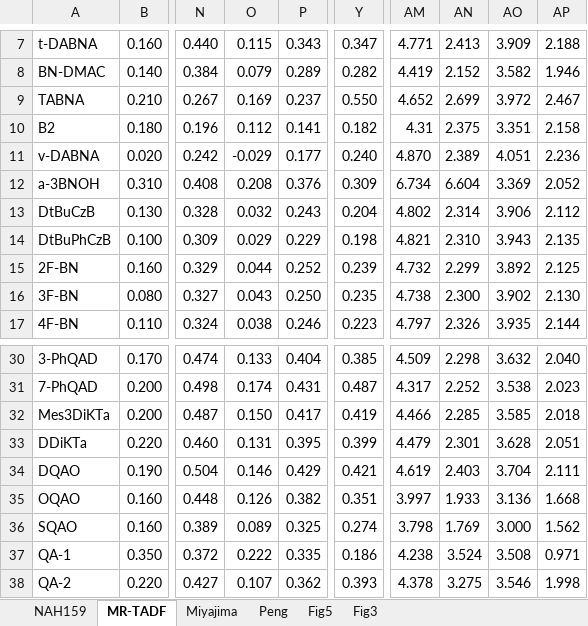
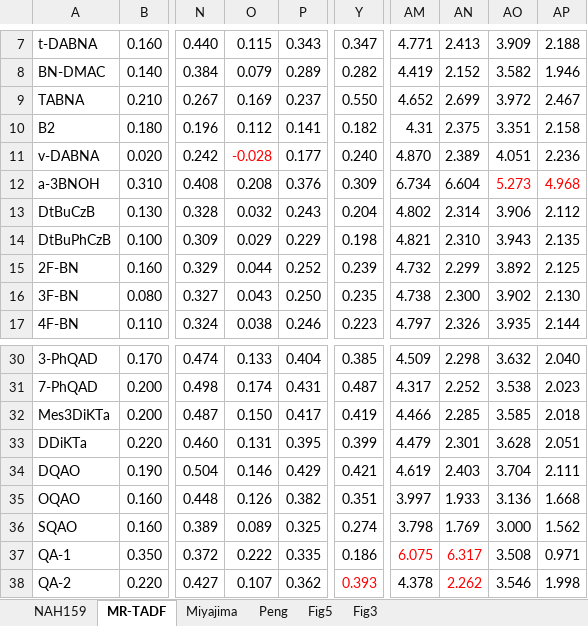
Before and after one commit to andyW296/XSF-TDA-calculated-TADF, an Excel workbook: TADF_all.xlsx, sheet MR-TADF, drawn as a sheet; only a part is shown, gaps mark what is left out; values as stored, in another font and other column widths than the file's, no borders; the diff names each change by its address in the sheet, - before the commit and + after, or states it on an @@ line.

```diff
--- a/TADF_all.xlsx (sheet MR-TADF)
+++ b/TADF_all.xlsx (sheet MR-TADF)
-O11: -0.029
+O11: -0.028
-O11 text colour: black
+O11 text colour: #FF0000
-AO12: 3.369
+AO12: 5.273
-AO12:AP12 text colour: black
+AO12:AP12 text colour: #FF0000
-AP12: 2.052
+AP12: 4.968
-AM37: 4.238
+AM37: 6.075
-AM37:AN37 text colour: black
+AM37:AN37 text colour: #FF0000
-AN37: 3.524
+AN37: 6.317
-Y38 text colour: black
+Y38 text colour: #FF0000
-AN38: 3.275
+AN38: 2.262
-AN38 text colour: black
+AN38 text colour: #FF0000
```
Also changed, not shown: sheet Peng, sheet Fig5, sheet NAH159, 38 other files.
